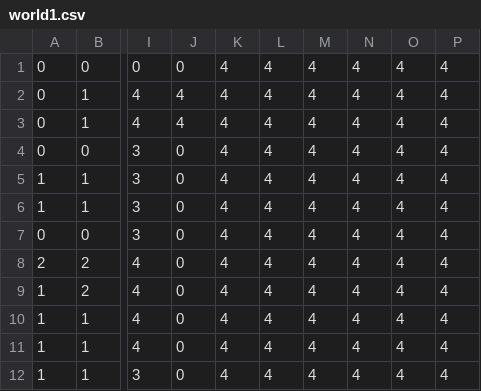
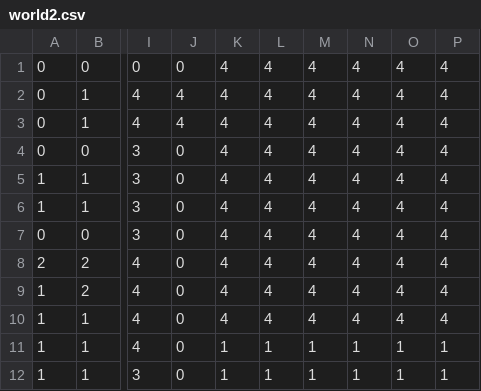
Before and after one commit to Helixo95/LevelOne, a CSV file: src/PokeSmart/Tiles/world2.csv (was src/PokeSmart/Tiles/world1.csv), drawn as a sheet; only a part is shown, gaps mark what is left out; the diff names each change by its address in the sheet, - before the commit and + after, or states it on an @@ line.

```diff
--- a/src/PokeSmart/Tiles/world1.csv
+++ b/src/PokeSmart/Tiles/world2.csv
-K11:K12: 4
+K11:K12: 1
-L11:L12: 4
+L11:L12: 1
-M11:M12: 4
+M11:M12: 1
-N11:N12: 4
+N11:N12: 1
-O11:O12: 4
+O11:O12: 1
-P11:P12: 4
+P11:P12: 1
```
Also changed, not shown: 1 other file.
